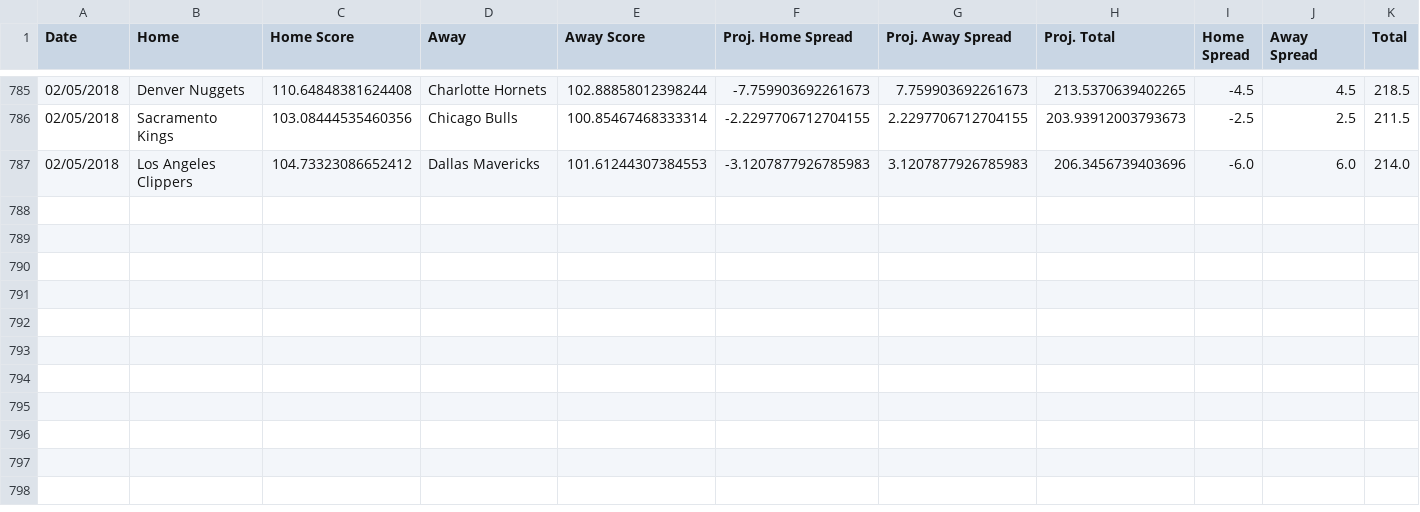
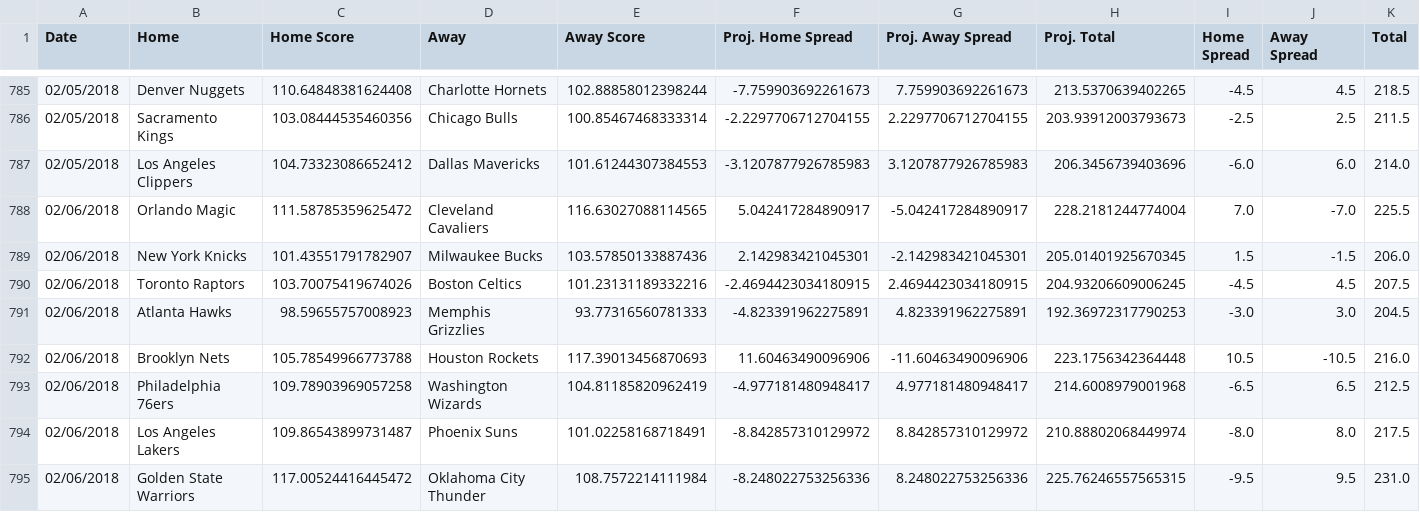
Before and after one commit to RyanOhara/SAM, a CSV file: all_projections.csv, drawn as a sheet; only a part is shown, gaps mark what is left out; rows hold the shown columns only; the diff names each change by its address in the sheet, - before the commit and + after, or states it on an @@ line.

Commit message:
todays projections, team and player updates

```diff
--- a/all_projections.csv
+++ b/all_projections.csv
+row 788: 02/06/2018 | Orlando Magic | 111.58785359625472 | Cleveland Cavaliers | 116.63027088114565 | 5.042417284890917 | -5.042417284890917 | 228.2181244774004 | 7.0 | -7.0 | 225.5
+row 789: 02/06/2018 | New York Knicks | 101.43551791782907 | Milwaukee Bucks | 103.57850133887436 | 2.142983421045301 | -2.142983421045301 | 205.01401925670345 | 1.5 | -1.5 | 206.0
+row 790: 02/06/2018 | Toronto Raptors | 103.70075419674026 | Boston Celtics | 101.23131189332216 | -2.4694423034180915 | 2.4694423034180915 | 204.93206609006245 | -4.5 | 4.5 | 207.5
+row 791: 02/06/2018 | Atlanta Hawks | 98.59655757008923 | Memphis Grizzlies | 93.77316560781333 | -4.823391962275891 | 4.823391962275891 | 192.36972317790253 | -3.0 | 3.0 | 204.5
+row 792: 02/06/2018 | Brooklyn Nets | 105.78549966773788 | Houston Rockets | 117.39013456870693 | 11.60463490096906 | -11.60463490096906 | 223.1756342364448 | 10.5 | -10.5 | 216.0
+row 793: 02/06/2018 | Philadelphia 76ers | 109.78903969057258 | Washington Wizards | 104.81185820962419 | -4.977181480948417 | 4.977181480948417 | 214.6008979001968 | -6.5 | 6.5 | 212.5
+row 794: 02/06/2018 | Los Angeles Lakers | 109.86543899731487 | Phoenix Suns | 101.02258168718491 | -8.842857310129972 | 8.842857310129972 | 210.88802068449974 | -8.0 | 8.0 | 217.5
+row 795: 02/06/2018 | Golden State Warriors | 117.00524416445472 | Oklahoma City Thunder | 108.7572214111984 | -8.248022753256336 | 8.248022753256336 | 225.76246557565315 | -9.5 | 9.5 | 231.0
```
Also changed, not shown: injury_updates.csv, pace_hca.csv, 6 other files.
